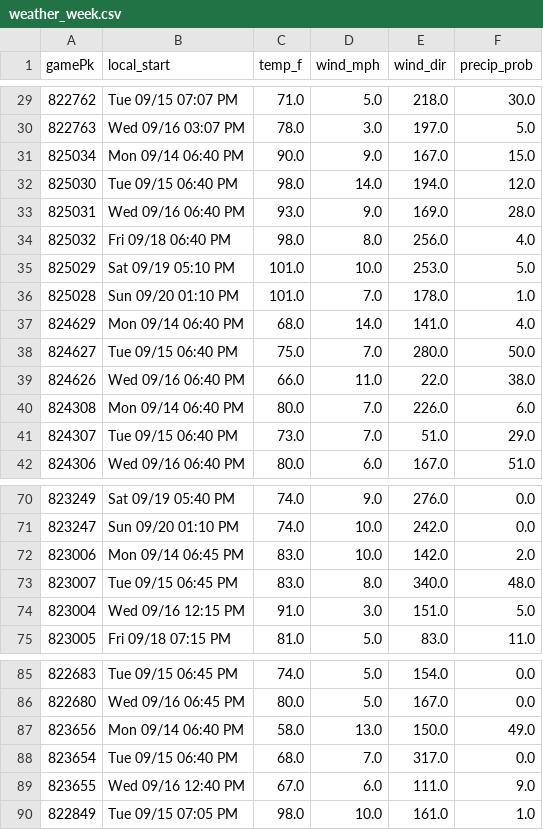
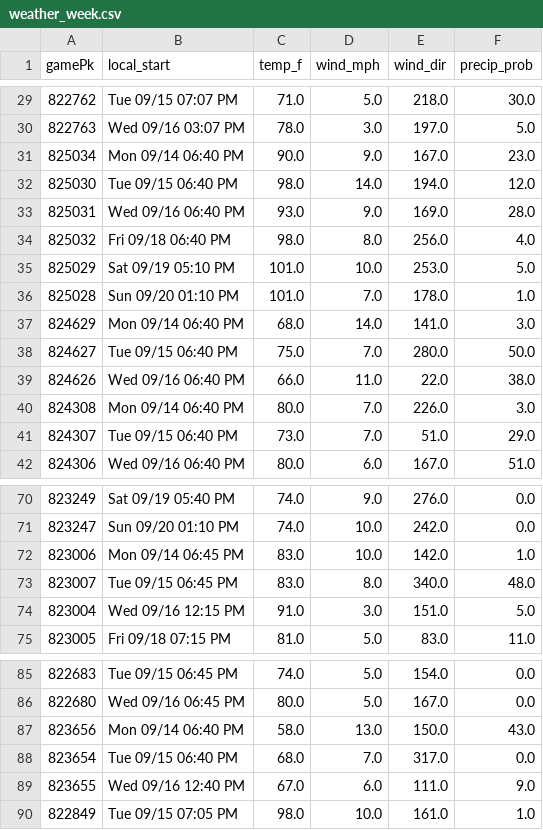
Before and after one commit to Albierrto/philly-special-lab, a CSV file: output/streamers/weather_week.csv, drawn as a sheet; only a part is shown, gaps mark what is left out.

```diff
--- a/output/streamers/weather_week.csv
+++ b/output/streamers/weather_week.csv
@@ -30,3 +30,3 @@ gamePk,local_start,temp_f,wind_mph,wind_dir,precip_prob
 822763,Wed 09/16 03:07 PM,78.0,3.0,197.0,5.0
-825034,Mon 09/14 06:40 PM,90.0,9.0,167.0,15.0
+825034,Mon 09/14 06:40 PM,90.0,9.0,167.0,23.0
 825030,Tue 09/15 06:40 PM,98.0,14.0,194.0,12.0
@@ -36,6 +36,6 @@ gamePk,local_start,temp_f,wind_mph,wind_dir,precip_prob
 825028,Sun 09/20 01:10 PM,101.0,7.0,178.0,1.0
-824629,Mon 09/14 06:40 PM,68.0,14.0,141.0,4.0
+824629,Mon 09/14 06:40 PM,68.0,14.0,141.0,3.0
 824627,Tue 09/15 06:40 PM,75.0,7.0,280.0,50.0
 824626,Wed 09/16 06:40 PM,66.0,11.0,22.0,38.0
-824308,Mon 09/14 06:40 PM,80.0,7.0,226.0,6.0
+824308,Mon 09/14 06:40 PM,80.0,7.0,226.0,3.0
 824307,Tue 09/15 06:40 PM,73.0,7.0,51.0,29.0
@@ -71,3 +71,3 @@ gamePk,local_start,temp_f,wind_mph,wind_dir,precip_prob
 823247,Sun 09/20 01:10 PM,74.0,10.0,242.0,0.0
-823006,Mon 09/14 06:45 PM,83.0,10.0,142.0,2.0
+823006,Mon 09/14 06:45 PM,83.0,10.0,142.0,1.0
 823007,Tue 09/15 06:45 PM,83.0,8.0,340.0,48.0
@@ -86,3 +86,3 @@ gamePk,local_start,temp_f,wind_mph,wind_dir,precip_prob
 822680,Wed 09/16 06:45 PM,80.0,5.0,167.0,0.0
-823656,Mon 09/14 06:40 PM,58.0,13.0,150.0,49.0
+823656,Mon 09/14 06:40 PM,58.0,13.0,150.0,43.0
 823654,Tue 09/15 06:40 PM,68.0,7.0,317.0,0.0
```
Also changed, not shown: output/streamers/hitter_days.csv, output/streamers/hitter_week.csv, 5 other files.
